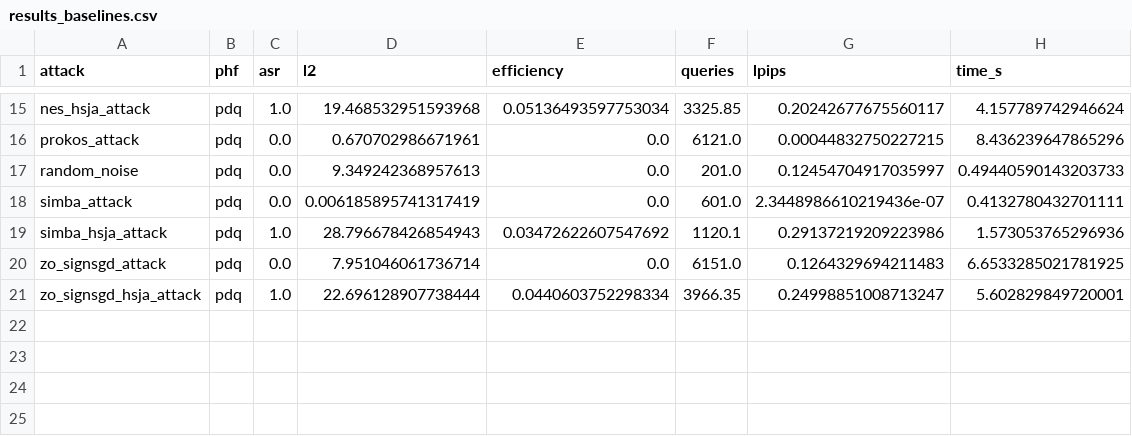
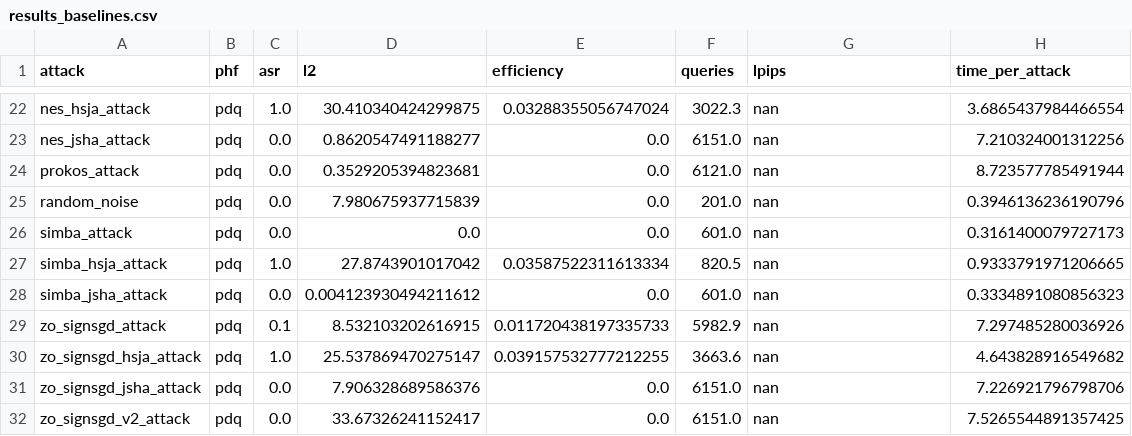
Before and after one commit to FrolovKirill/EvoHash, a CSV file: results_baselines.csv, drawn as a sheet; only a part is shown, gaps mark what is left out; removed rows and columns are numbered as before the commit, all else as after; the diff covers the shown part only; the diff names each change by its address in the sheet, - before the commit and + after, or states it on an @@ line.

```diff
--- a/results_baselines.csv
+++ b/results_baselines.csv
-H1: time_s
+H1: time_per_attack
-D22 (l2): 19.468532951593968
+D22 (l2): 30.410340424299875
-E22 (efficiency): 0.05136493597753034
+E22 (efficiency): 0.03288355056747024
-F22 (queries): 3325.85
+F22 (queries): 3022.3
-G22 (lpips): 0.20242677675560117
+G22 (lpips): nan
-H22 (time_per_attack): 4.157789742946624
+H22 (time_per_attack): 3.6865437984466554
+row 23: nes_jsha_attack | pdq | 0.0 | 0.8620547491188277 | 0.0 | 6151.0 | nan | 7.210324001312256
-D24 (l2): 0.670702986671961
+D24 (l2): 0.3529205394823681
-G24 (lpips): 0.00044832750227215
+G24 (lpips): nan
-H24 (time_per_attack): 8.436239647865296
+H24 (time_per_attack): 8.723577785491944
-D25 (l2): 9.349242368957613
+D25 (l2): 7.980675937715839
-G25 (lpips): 0.12454704917035997
+G25 (lpips): nan
-H25 (time_per_attack): 0.49440590143203733
+H25 (time_per_attack): 0.3946136236190796
-D26 (l2): 0.006185895741317419
+D26 (l2): 0.0
-G26 (lpips): 2.3448986610219436e-07
+G26 (lpips): nan
-H26 (time_per_attack): 0.4132780432701111
+H26 (time_per_attack): 0.3161400079727173
-D27 (l2): 28.796678426854943
+D27 (l2): 27.8743901017042
-E27 (efficiency): 0.03472622607547692
+E27 (efficiency): 0.03587522311613334
-F27 (queries): 1120.1
+F27 (queries): 820.5
-G27 (lpips): 0.29137219209223986
+G27 (lpips): nan
-H27 (time_per_attack): 1.573053765296936
+H27 (time_per_attack): 0.9333791971206665
-row 20: zo_signsgd_attack | pdq | 0.0 | 7.951046061736714 | 0.0 | 6151.0 | 0.1264329694211483 | 6.6533285021781925
+row 28: simba_jsha_attack | pdq | 0.0 | 0.004123930494211612 | 0.0 | 601.0 | nan | 0.3334891080856323
+row 29: zo_signsgd_attack | pdq | 0.1 | 8.532103202616915 | 0.011720438197335733 | 5982.9 | nan | 7.297485280036926
-D30 (l2): 22.696128907738444
+D30 (l2): 25.537869470275147
-E30 (efficiency): 0.0440603752298334
+E30 (efficiency): 0.039157532777212255
-F30 (queries): 3966.35
+F30 (queries): 3663.6
-G30 (lpips): 0.24998851008713247
+G30 (lpips): nan
-H30 (time_per_attack): 5.602829849720001
+H30 (time_per_attack): 4.643828916549682
+row 31: zo_signsgd_jsha_attack | pdq | 0.0 | 7.906328689586376 | 0.0 | 6151.0 | nan | 7.226921796798706
+row 32: zo_signsgd_v2_attack | pdq | 0.0 | 33.67326241152417 | 0.0 | 6151.0 | nan | 7.5265544891357425
```
Also changed, not shown: 7 added rows and 52 edited cells elsewhere in this file.
